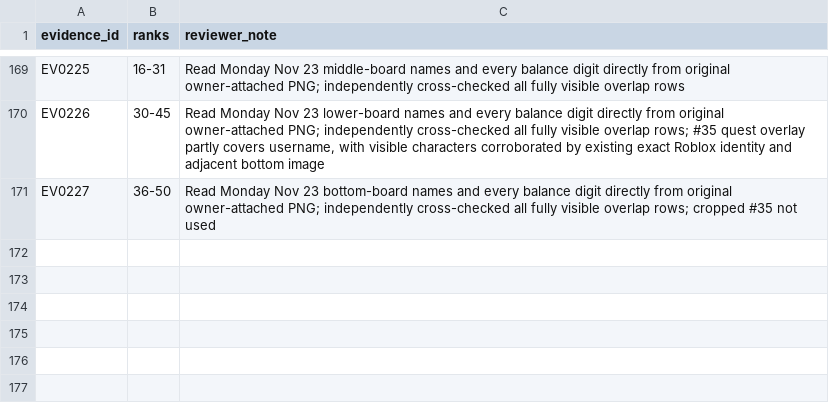
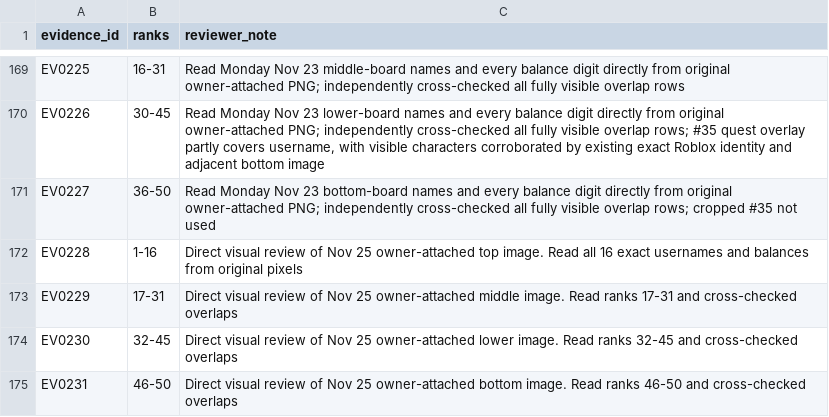
Before and after one commit to nitwi/fisch-money-leaderboard, a CSV file: data/photo_audits.csv, drawn as a sheet; only a part is shown, gaps mark what is left out.

```diff
--- a/data/photo_audits.csv
+++ b/data/photo_audits.csv
@@ -171 +171,5 @@ EV0226,30-45,"Read Monday Nov 23 lower-board names and every balance digit direc
 EV0227,36-50,Read Monday Nov 23 bottom-board names and every balance digit directly from original owner-attached PNG; independently cross-checked all fully visible overlap rows; cropped #35 not used
+EV0228,1-16,Direct visual review of Nov 25 owner-attached top image. Read all 16 exact usernames and balances from original pixels
+EV0229,17-31,Direct visual review of Nov 25 owner-attached middle image. Read ranks 17-31 and cross-checked overlaps
+EV0230,32-45,Direct visual review of Nov 25 owner-attached lower image. Read ranks 32-45 and cross-checked overlaps
+EV0231,46-50,Direct visual review of Nov 25 owner-attached bottom image. Read ranks 46-50 and cross-checked overlaps
```
Also changed, not shown: data/source/data/checkpoints.csv, data/source/data/evidence_manifest.csv, 8 other files.
